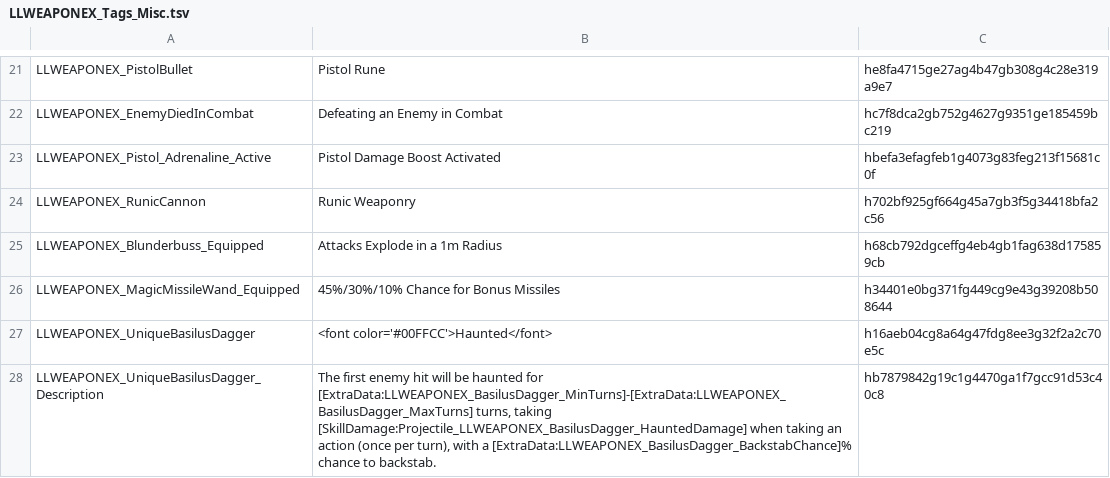
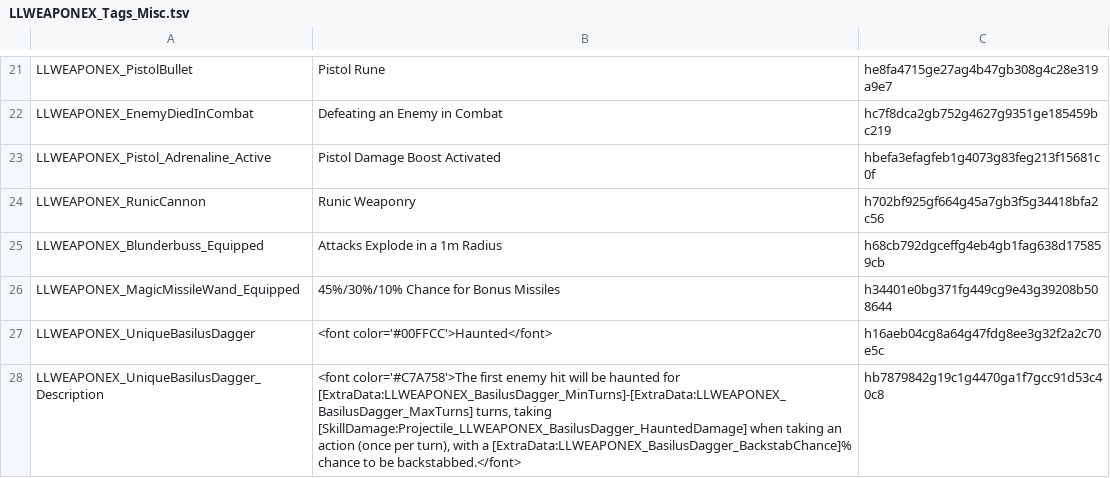
Before and after one commit to LaughingLeader-DOS2-Mods/WeaponExpansion, a TSV file: LocalKeys/LLWEAPONEX_Tags_Misc.tsv, drawn as a sheet; only a part is shown, gaps mark what is left out.

```diff
--- a/LocalKeys/LLWEAPONEX_Tags_Misc.tsv
+++ b/LocalKeys/LLWEAPONEX_Tags_Misc.tsv
@@ -27,2 +27,2 @@ LLWEAPONEX_MagicMissileWand_Equipped	45%/30%/10% Chance for Bonus Missiles	h3440
 LLWEAPONEX_UniqueBasilusDagger	<font color='#00FFCC'>Haunted</font>	h16aeb04cg8a64g47fdg8ee3g32f2a2c70e5c
-LLWEAPONEX_UniqueBasilusDagger_Description	The first enemy hit will be haunted for [ExtraData:LLWEAPONEX_BasilusDagger_MinTurns]-[ExtraData:LLWEAPONEX_BasilusDagger_MaxTurns] turns, taking [SkillDamage:Projectile_LLWEAPONEX_BasilusDagger_HauntedDamage] when taking an action (once per turn), with a [ExtraData:LLWEAPONEX_BasilusDagger_BackstabChance]% chance to backstab.	hb7879842g19c1g4470ga1f7gcc91d53c40c8
+LLWEAPONEX_UniqueBasilusDagger_Description	<font color='#C7A758'>The first enemy hit will be haunted for [ExtraData:LLWEAPONEX_BasilusDagger_MinTurns]-[ExtraData:LLWEAPONEX_BasilusDagger_MaxTurns] turns, taking [SkillDamage:Projectile_LLWEAPONEX_BasilusDagger_HauntedDamage] when taking an action (once per turn), with a [ExtraData:LLWEAPONEX_BasilusDagger_BackstabChance]% chance to be backstabbed.</font>	hb7879842g19c1g4470ga1f7gcc91d53c40c8
```
Also changed, not shown: LocalKeys/LLWEAPONEX_CombatLog.tsv, LocalKeys/LLWEAPONEX_StatusText.tsv, 15 other files.
